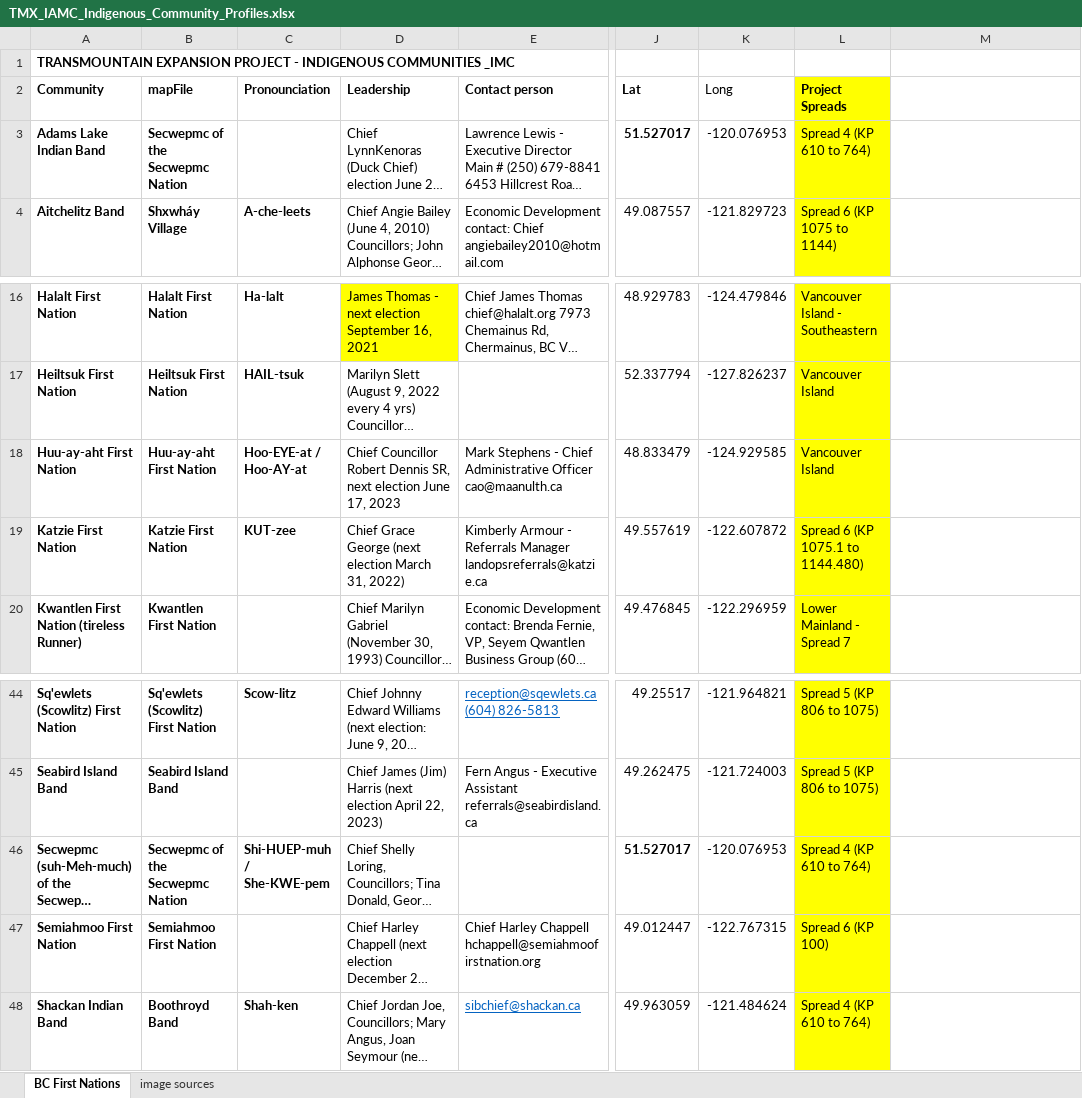
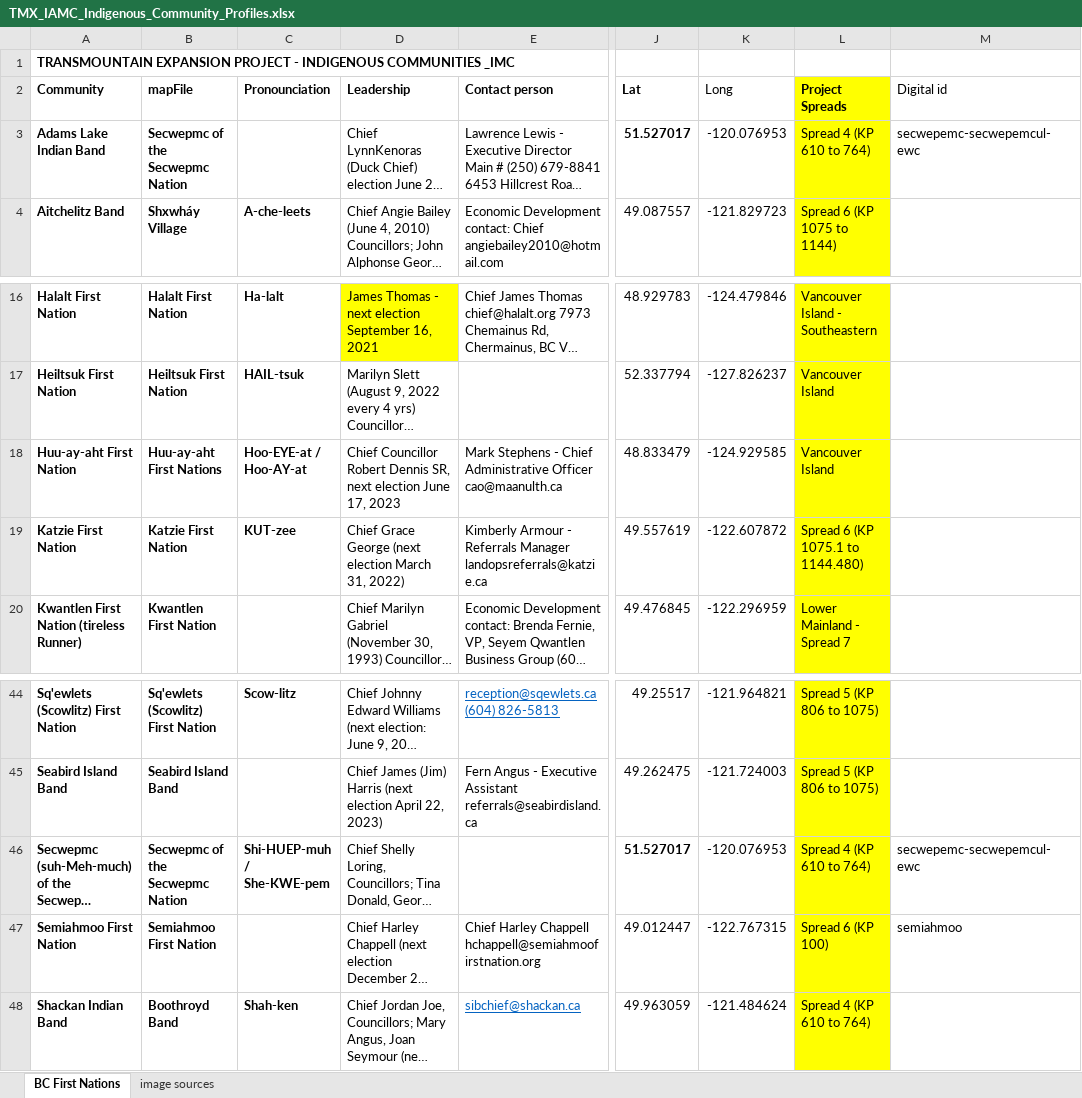
Before and after one commit to mbradds/reconciliation-strategic-priority, an Excel workbook: src/data_management/raw_data/traditional_territory/TMX_IAMC_Indigenous_Community_Profiles.xlsx, sheet BC First Nations, drawn as a sheet; only a part is shown, gaps mark what is left out; long unchanged cells end in …; values as stored, in another font and other column widths than the file's, no borders; charts and pictures not drawn; the diff names each change by its address in the sheet, - before the commit and + after, or states it on an @@ line.

Commit message:
added map pop up to digital territory

```diff
--- a/src/data_management/raw_data/traditional_territory/TMX_IAMC_Indigenous_Community_Profiles.xlsx (sheet BC First Nations)
+++ b/src/data_management/raw_data/traditional_territory/TMX_IAMC_Indigenous_Community_Profiles.xlsx (sheet BC First Nations)
-M2: (empty)
+M2: Digital id
-M3 (Digital id): (empty)
+M3 (Digital id): secwepemc-secwepemcul-ewc
-B18 (mapFile): Huu-ay-aht First Nation
+B18 (mapFile): Huu-ay-aht First Nations
-M46 (Digital id): (empty)
+M46 (Digital id): secwepemc-secwepemcul-ewc
-M47 (Digital id): (empty)
+M47 (Digital id): semiahmoo
```
Also changed, not shown: 7 other files.
